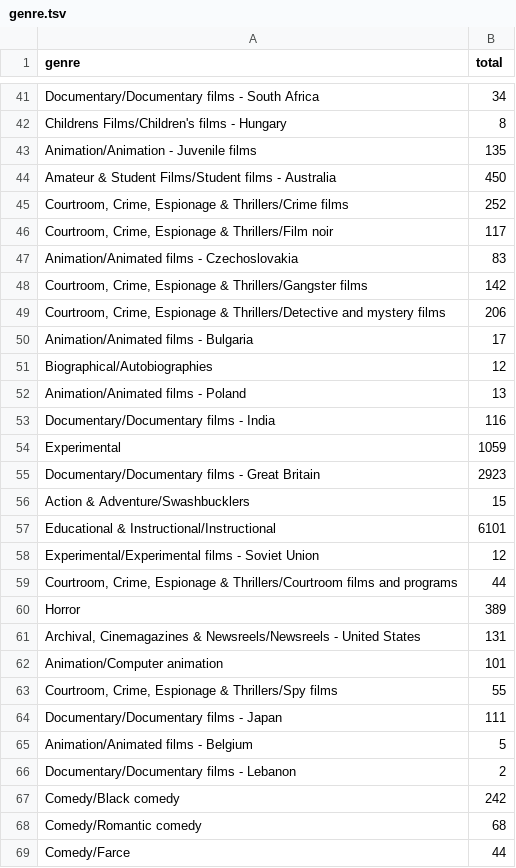
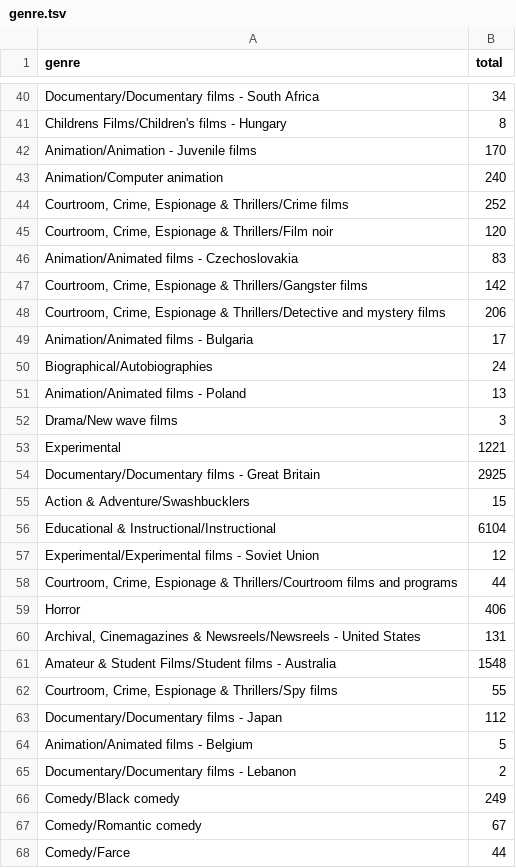
Before and after one commit to ACMILabs/collection-data-starterkit, a TSV file: dist/tsv/genre.tsv, drawn as a sheet; only a part is shown, gaps mark what is left out; the diff covers the shown part only.

```diff
--- a/dist/tsv/genre.tsv
+++ b/dist/tsv/genre.tsv
@@ -42,6 +41,6 @@ Documentary/Documentary films - South Africa	34
 Childrens Films/Children's films - Hungary	8
-Animation/Animation - Juvenile films	135
-Amateur & Student Films/Student films - Australia	450
+Animation/Animation - Juvenile films	170
+Animation/Computer animation	240
 Courtroom, Crime, Espionage & Thrillers/Crime films	252
-Courtroom, Crime, Espionage & Thrillers/Film noir	117
+Courtroom, Crime, Espionage & Thrillers/Film noir	120
 Animation/Animated films - Czechoslovakia	83
@@ -50,20 +49,20 @@ Courtroom, Crime, Espionage & Thrillers/Detective and mystery films	206
 Animation/Animated films - Bulgaria	17
-Biographical/Autobiographies	12
+Biographical/Autobiographies	24
 Animation/Animated films - Poland	13
-Documentary/Documentary films - India	116
-Experimental	1059
-Documentary/Documentary films - Great Britain	2923
+Drama/New wave films	3
+Experimental	1221
+Documentary/Documentary films - Great Britain	2925
 Action & Adventure/Swashbucklers	15
-Educational & Instructional/Instructional	6101
+Educational & Instructional/Instructional	6104
 Experimental/Experimental films - Soviet Union	12
 Courtroom, Crime, Espionage & Thrillers/Courtroom films and programs	44
-Horror	389
+Horror	406
 Archival, Cinemagazines & Newsreels/Newsreels - United States	131
-Animation/Computer animation	101
+Amateur & Student Films/Student films - Australia	1548
 Courtroom, Crime, Espionage & Thrillers/Spy films	55
-Documentary/Documentary films - Japan	111
+Documentary/Documentary films - Japan	112
 Animation/Animated films - Belgium	5
 Documentary/Documentary films - Lebanon	2
-Comedy/Black comedy	242
-Comedy/Romantic comedy	68
+Comedy/Black comedy	249
+Comedy/Romantic comedy	67
 Comedy/Farce	44
```
Also changed, not shown: 12 added rows, 6 removed rows, 3 moved rows and 61 edited cells elsewhere in this file, dist/tsv/active_carriers_public_types_and_formats_only.tsv, dist/tsv/creation_date.tsv, 12 other files.
